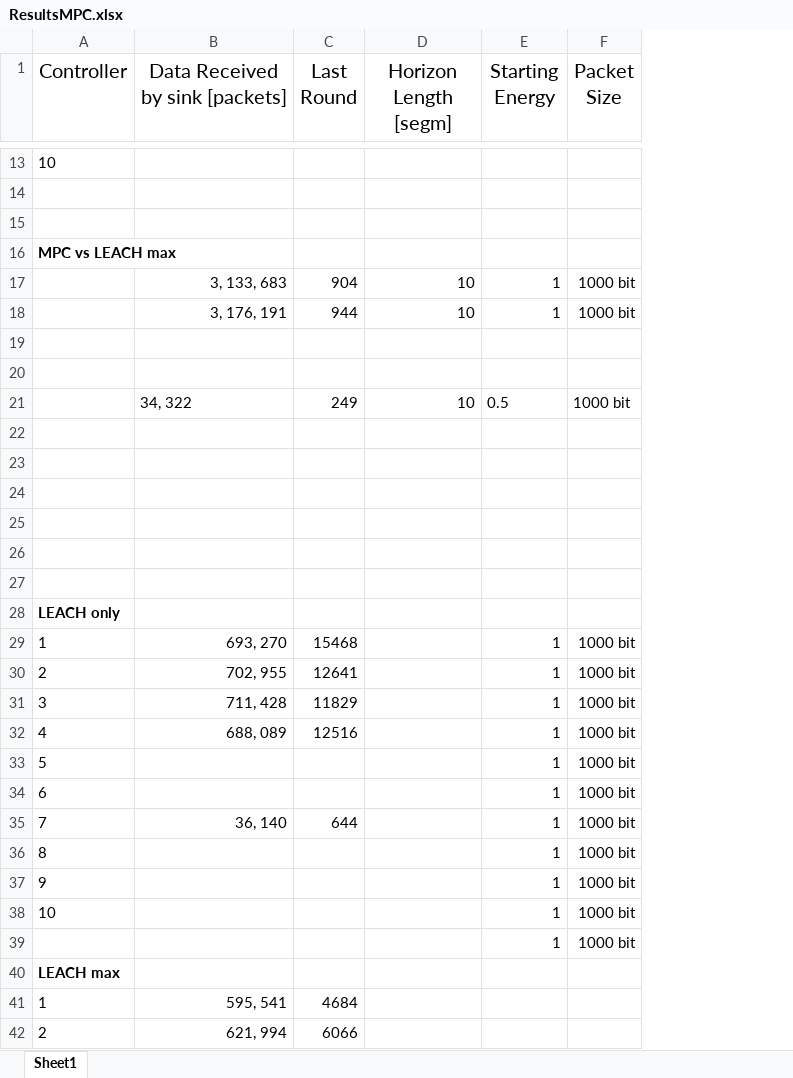
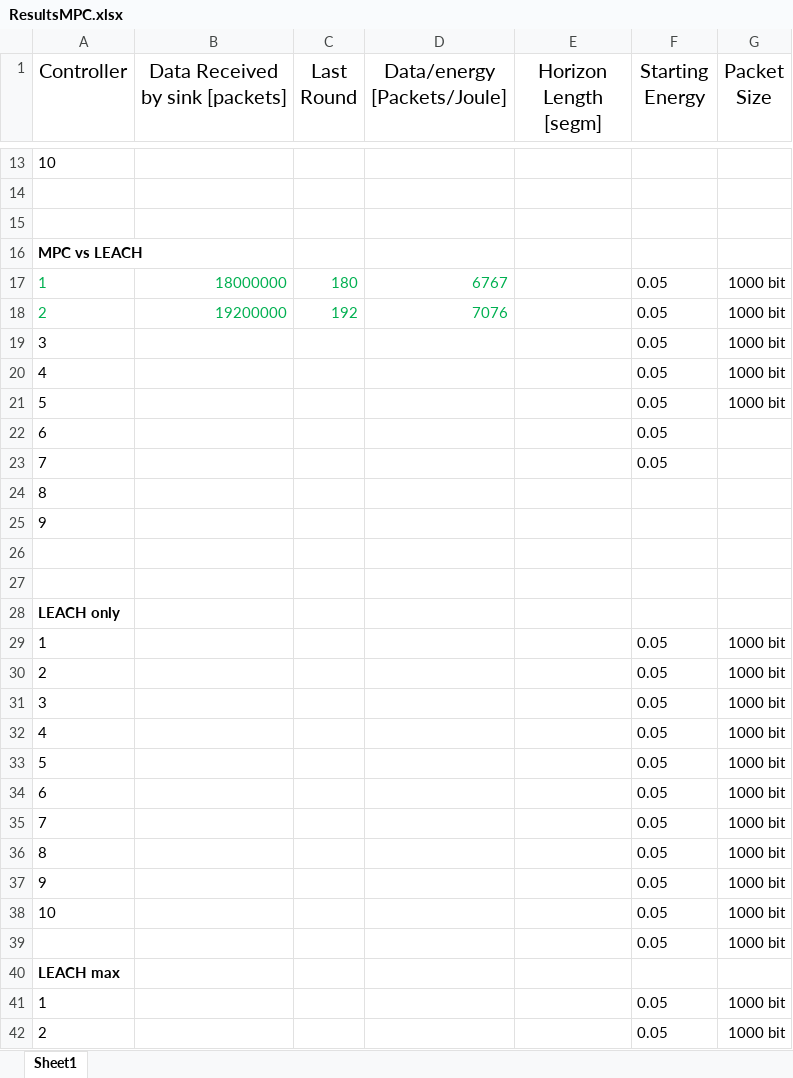
Before and after one commit to PaxelK/ThesisWorkCybercom, an Excel workbook: pyFiles/MPC/Results/ResultsMPC.xlsx, sheet Sheet1, drawn as a sheet; only a part is shown, gaps mark what is left out; values as stored, in another font and other column widths than the file's, no borders; removed rows and columns are numbered as before the commit, all else as after; the diff covers the shown part only; the diff names each change by its address in the sheet, - before the commit and + after, or states it on an @@ line.

```diff
--- a/pyFiles/MPC/Results/ResultsMPC.xlsx (sheet Sheet1)
+++ b/pyFiles/MPC/Results/ResultsMPC.xlsx (sheet Sheet1)
+column D (Data/energy [Packets/Joule]), rows 17-18: 6767 | 7076
-A16 (Controller): MPC vs LEACH max
+A16 (Controller): MPC vs LEACH
-row 17:  | 3, 133, 683 | 904 | 10 | 1 | 1000 bit
-row 18:  | 3, 176, 191 | 944 | 10 | 1 | 1000 bit
-row 17: (empty)
+row 17: 1 | 18000000 | 180 | 6767 |  | 0.05 | 1000 bit
-row 18: (empty)
+row 18: 2 | 19200000 | 192 | 7076 |  | 0.05 | 1000 bit
-row 21:  | 34, 322 | 249 | 10 | 0.5 | 1000 bit
-row 19: (empty)
+row 19: 3 |  |  |  |  | 0.05 | 1000 bit
-row 20: (empty)
+row 20: 4 |  |  |  |  | 0.05 | 1000 bit
-row 21: (empty)
+row 21: 5 |  |  |  |  | 0.05 | 1000 bit
-row 22: (empty)
+row 22: 6 |  |  |  |  | 0.05
+row 23: 7 |  |  |  |  | 0.05
+row 24: 8
+row 25: 9
-B29 (Data Received by sink [packets]): 693, 270
+B29 (Data Received by sink [packets]): (empty)
-C29 (Last Round): 15468
+C29 (Last Round): (empty)
-F29:F39 (Starting Energy): 1
+F29:F39 (Starting Energy): 0.05
-B30 (Data Received by sink [packets]): 702, 955
+B30 (Data Received by sink [packets]): (empty)
-C30 (Last Round): 12641
+C30 (Last Round): (empty)
-B31 (Data Received by sink [packets]): 711, 428
+B31 (Data Received by sink [packets]): (empty)
-C31 (Last Round): 11829
+C31 (Last Round): (empty)
-B32 (Data Received by sink [packets]): 688, 089
+B32 (Data Received by sink [packets]): (empty)
-C32 (Last Round): 12516
+C32 (Last Round): (empty)
-B35 (Data Received by sink [packets]): 36, 140
+B35 (Data Received by sink [packets]): (empty)
-C35 (Last Round): 644
+C35 (Last Round): (empty)
-row 41: 1 | 595, 541 | 4684
-row 42: 2 | 621, 994 | 6066
+row 41: 1 |  |  |  |  | 0.05 | 1000 bit
+row 42: 2 |  |  |  |  | 0.05 | 1000 bit
```
Also changed, not shown: 1 added row, 1 removed row, 33 edited cells and cell formats elsewhere in this sheet, 1 other file.
